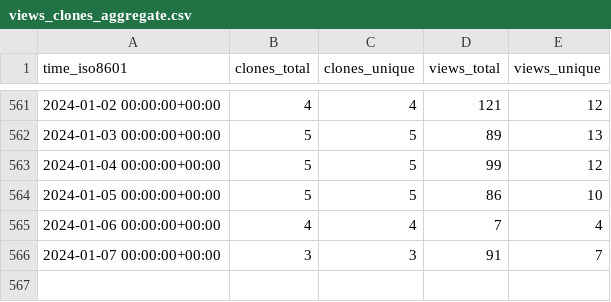
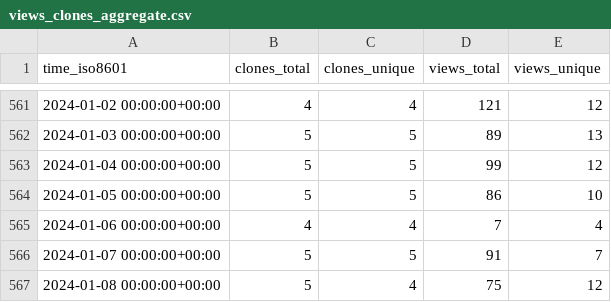
Before and after one commit to awslabs/aws-cloudsaga, a CSV file: awslabs/aws-cloudsaga/ghrs-data/views_clones_aggregate.csv, drawn as a sheet; only a part is shown, gaps mark what is left out.

```diff
--- a/awslabs/aws-cloudsaga/ghrs-data/views_clones_aggregate.csv
+++ b/awslabs/aws-cloudsaga/ghrs-data/views_clones_aggregate.csv
@@ -565,2 +565,3 @@ time_iso8601,clones_total,clones_unique,views_total,views_unique
 2024-01-06 00:00:00+00:00,4,4,7,4
-2024-01-07 00:00:00+00:00,3,3,91,7
+2024-01-07 00:00:00+00:00,5,5,91,7
+2024-01-08 00:00:00+00:00,5,4,75,12
```
Also changed, not shown: 1 other file.
